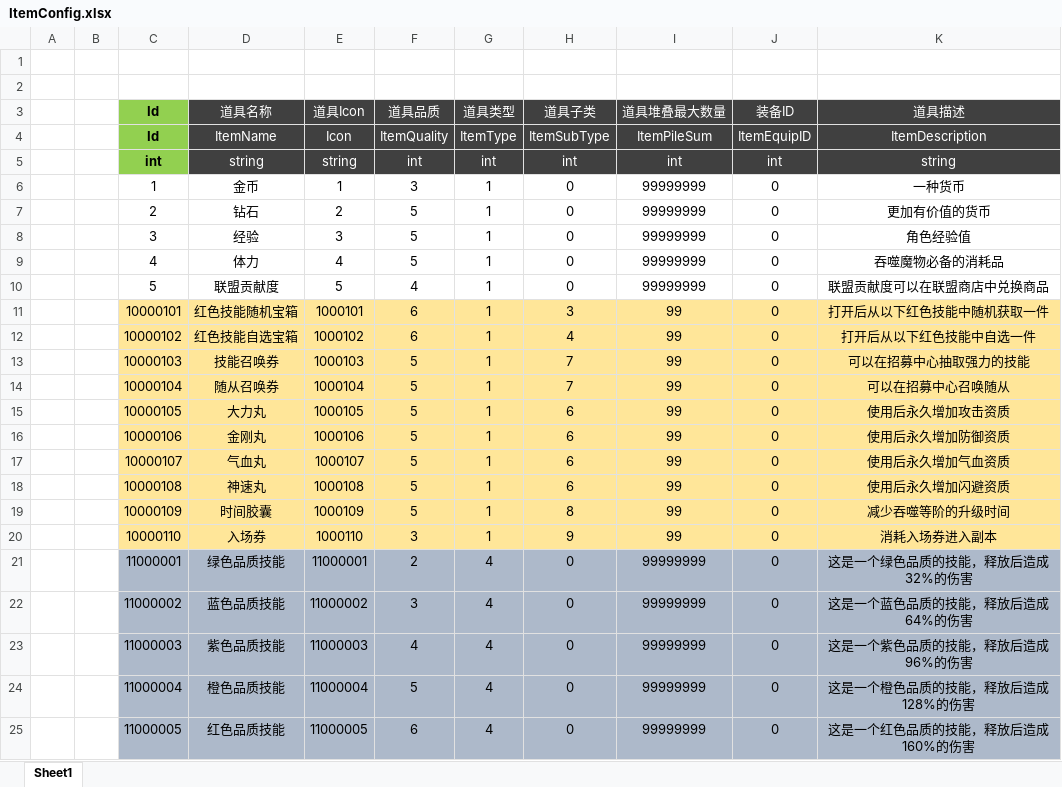
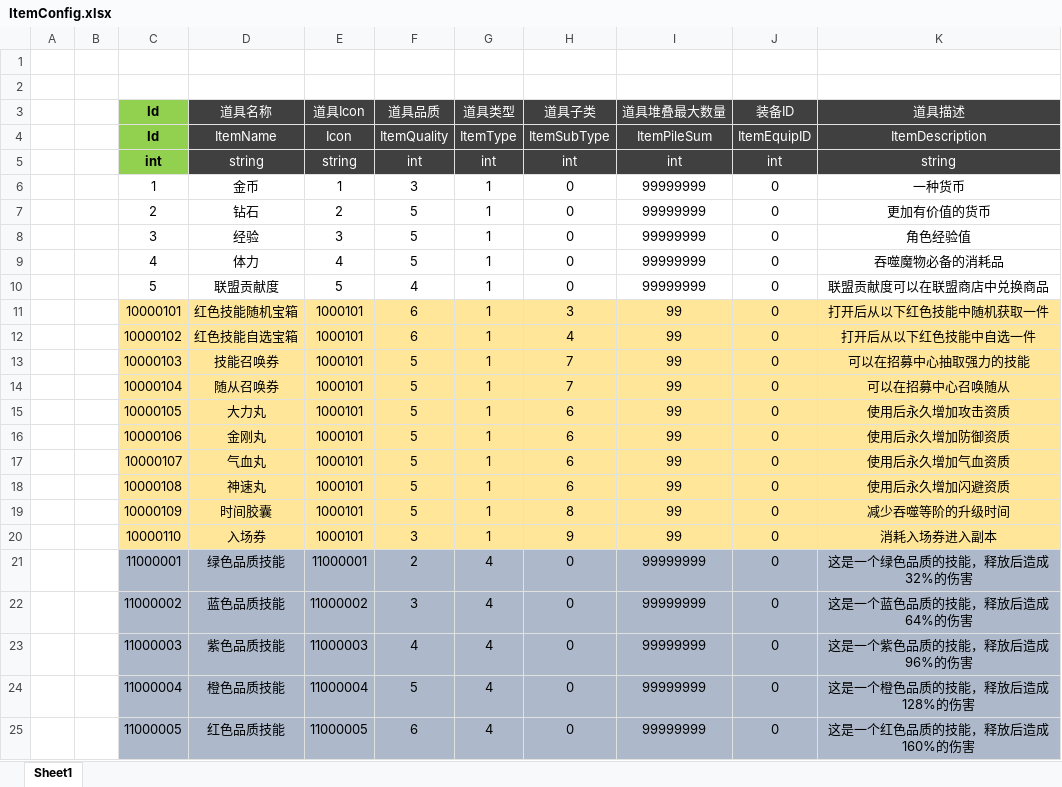
Before and after one commit to csyinghuochong/miniprogram_1, an Excel workbook: Excel/ItemConfig.xlsx, sheet Sheet1, drawn as a sheet; only a part is shown; values as stored, in another font and other column widths than the file's, no borders; the diff names each change by its address in the sheet, - before the commit and + after, or states it on an @@ line.

```diff
--- a/Excel/ItemConfig.xlsx (sheet Sheet1)
+++ b/Excel/ItemConfig.xlsx (sheet Sheet1)
-E12 (道具Icon): 1000102
+E12 (道具Icon): 1000101
-E13 (道具Icon): 1000103
+E13 (道具Icon): 1000101
-E14 (道具Icon): 1000104
+E14 (道具Icon): 1000101
-E15 (道具Icon): 1000105
+E15 (道具Icon): 1000101
-E16 (道具Icon): 1000106
+E16 (道具Icon): 1000101
-E17 (道具Icon): 1000107
+E17 (道具Icon): 1000101
-E18 (道具Icon): 1000108
+E18 (道具Icon): 1000101
-E19 (道具Icon): 1000109
+E19 (道具Icon): 1000101
-E20 (道具Icon): 1000110
+E20 (道具Icon): 1000101
```
Also changed, not shown: 10 other files.
